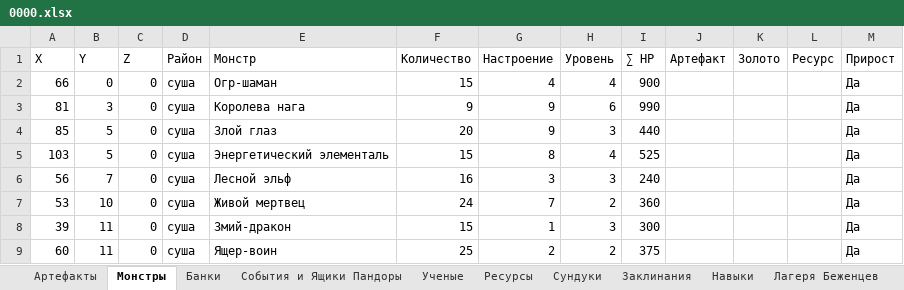
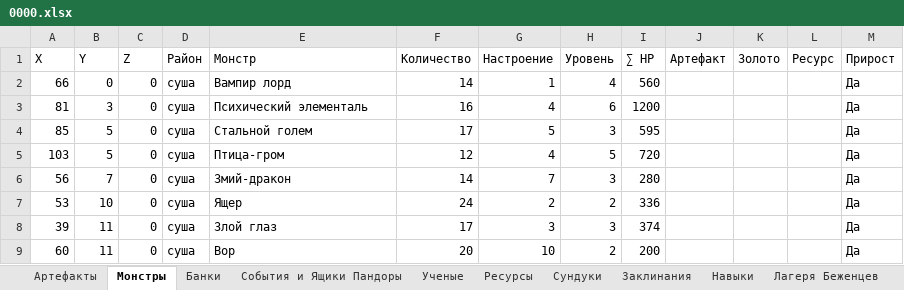
Before and after one commit to AlexZ98765/H3save_reader, an Excel workbook: examples/Myth and Legend.h3m/prt/0000.xlsx, sheet Монстры, drawn as a sheet; only a part is shown; values as stored, in another font and other column widths than the file's, no borders; the diff covers the shown part only; the diff names each change by its address in the sheet, - before the commit and + after, or states it on an @@ line.

```diff
--- a/examples/Myth and Legend.h3m/prt/0000.xlsx (sheet Монстры)
+++ b/examples/Myth and Legend.h3m/prt/0000.xlsx (sheet Монстры)
-E2 (Монстр): Огр-шаман
+E2 (Монстр): Вампир лорд
-F2 (Количество): 15
+F2 (Количество): 14
-G2 (Настроение): 4
+G2 (Настроение): 1
-I2 (∑ HP): 900
+I2 (∑ HP): 560
-E3 (Монстр): Королева нага
+E3 (Монстр): Психический элементаль
-F3 (Количество): 9
+F3 (Количество): 16
-G3 (Настроение): 9
+G3 (Настроение): 4
-I3 (∑ HP): 990
+I3 (∑ HP): 1200
-E4 (Монстр): Злой глаз
+E4 (Монстр): Стальной голем
-F4 (Количество): 20
+F4 (Количество): 17
-G4 (Настроение): 9
+G4 (Настроение): 5
-I4 (∑ HP): 440
+I4 (∑ HP): 595
-E5 (Монстр): Энергетический элементаль
+E5 (Монстр): Птица-гром
-F5 (Количество): 15
+F5 (Количество): 12
-G5 (Настроение): 8
+G5 (Настроение): 4
-H5 (Уровень): 4
+H5 (Уровень): 5
-I5 (∑ HP): 525
+I5 (∑ HP): 720
-E6 (Монстр): Лесной эльф
+E6 (Монстр): Змий-дракон
-F6 (Количество): 16
+F6 (Количество): 14
-G6 (Настроение): 3
+G6 (Настроение): 7
-I6 (∑ HP): 240
+I6 (∑ HP): 280
-E7 (Монстр): Живой мертвец
+E7 (Монстр): Ящер
-G7 (Настроение): 7
+G7 (Настроение): 2
-I7 (∑ HP): 360
+I7 (∑ HP): 336
-E8 (Монстр): Змий-дракон
+E8 (Монстр): Злой глаз
-F8 (Количество): 15
+F8 (Количество): 17
-G8 (Настроение): 1
+G8 (Настроение): 3
-I8 (∑ HP): 300
+I8 (∑ HP): 374
-E9 (Монстр): Ящер-воин
+E9 (Монстр): Вор
-F9 (Количество): 25
+F9 (Количество): 20
-G9 (Настроение): 2
+G9 (Настроение): 10
-I9 (∑ HP): 375
+I9 (∑ HP): 200
```
Also changed, not shown: 749 edited cells elsewhere in this sheet, sheet Все Заклы, sheet Опыт, sheet Города, sheet Ресурсы, sheet Все Арты, sheet Сундуки, 14 more sheets, other sheet tabs, hidden cells, 10 other files.
